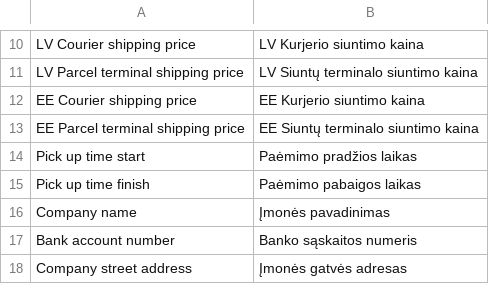
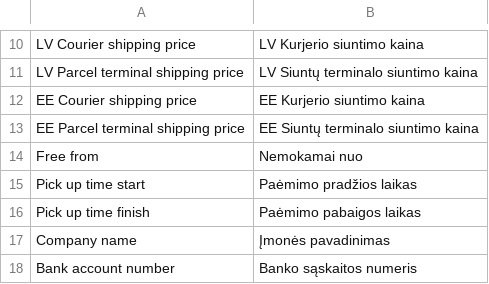
Before and after one commit to hrx-plugin/hrx-magento-2, a CSV file: app/code/Omnivalt/Shipping/i18n/lt_LT.csv, drawn as a sheet; only a part is shown, gaps mark what is left out; the shorter side is filled out with more unchanged rows.

Commit message:
update to map tile url, adds free from to all options

```diff
--- a/app/code/Omnivalt/Shipping/i18n/lt_LT.csv
+++ b/app/code/Omnivalt/Shipping/i18n/lt_LT.csv
@@ -13,2 +13,3 @@ EE Courier shipping price,EE Kurjerio siuntimo kaina
 EE Parcel terminal shipping price,EE Siuntų terminalo siuntimo kaina
+"Free from","Nemokamai nuo"
 Pick up time start,Paėmimo pradžios laikas
```
Also changed, not shown: app/code/Omnivalt/Shipping/i18n/et_EE.csv, app/code/Omnivalt/Shipping/i18n/lv_LV.csv, 8 other files.
